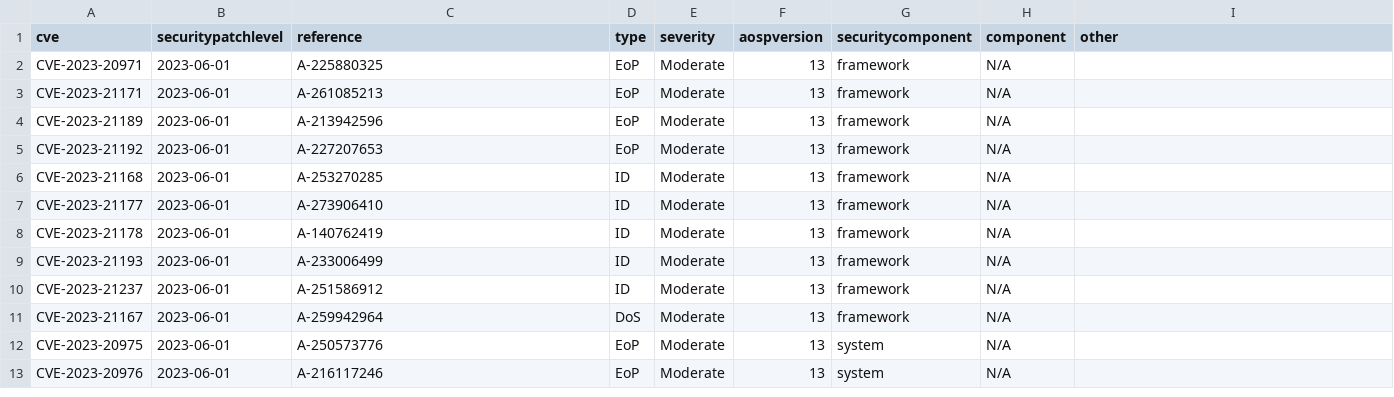
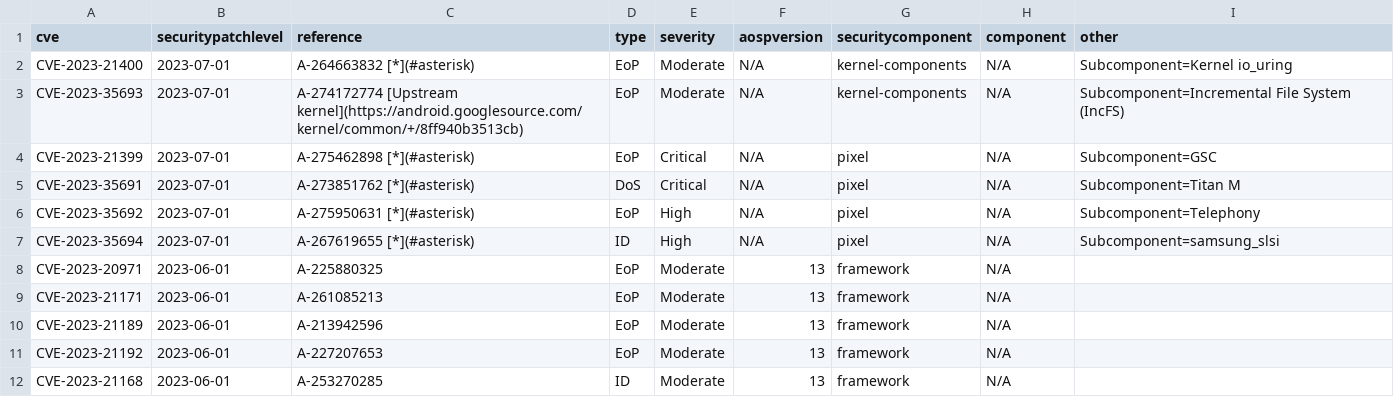
Before and after one commit to parserpp/get_android_data, a CSV file: data/cve.csv, drawn as a sheet; only a part is shown; the shorter side is filled out with more unchanged rows; the diff names each change by its address in the sheet, - before the commit and + after, or states it on an @@ line.

```diff
--- a/data/cve.csv
+++ b/data/cve.csv
+row 2: CVE-2023-21400 | 2023-07-01 | A-264663832 [*](#asterisk) | EoP | Moderate | N/A | kernel-components | N/A | Subcomponent=Kernel io_uring
+row 3: CVE-2023-35693 | 2023-07-01 | A-274172774 [Upstream kernel](https://android.googlesource.com/kernel/common/+/8ff940b3513cb) | EoP | Moderate | N/A | kernel-components | N/A | Subcomponent=Incremental File System (IncFS)
+row 4: CVE-2023-21399 | 2023-07-01 | A-275462898 [*](#asterisk) | EoP | Critical | N/A | pixel | N/A | Subcomponent=GSC
+row 5: CVE-2023-35691 | 2023-07-01 | A-273851762 [*](#asterisk) | DoS | Critical | N/A | pixel | N/A | Subcomponent=Titan M
+row 6: CVE-2023-35692 | 2023-07-01 | A-275950631 [*](#asterisk) | EoP | High | N/A | pixel | N/A | Subcomponent=Telephony
+row 7: CVE-2023-35694 | 2023-07-01 | A-267619655 [*](#asterisk) | ID | High | N/A | pixel | N/A | Subcomponent=samsung_slsi
```
Also changed, not shown: data/android_images.csv, data/android_ota_images.csv.
